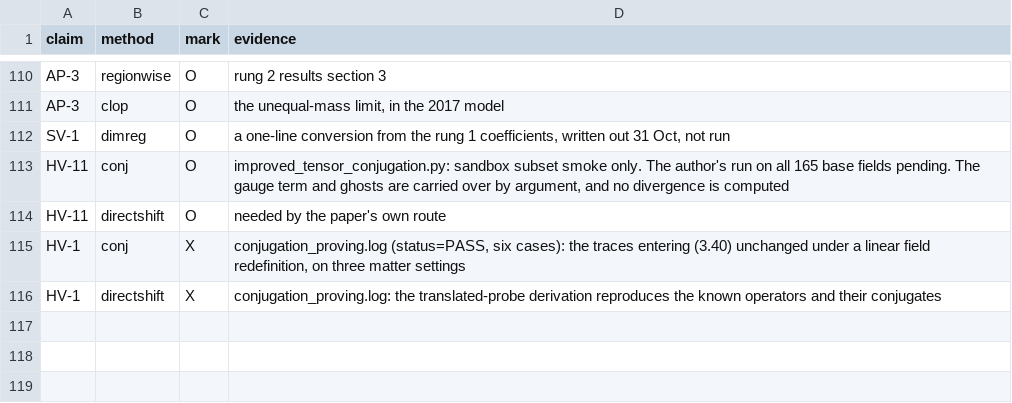
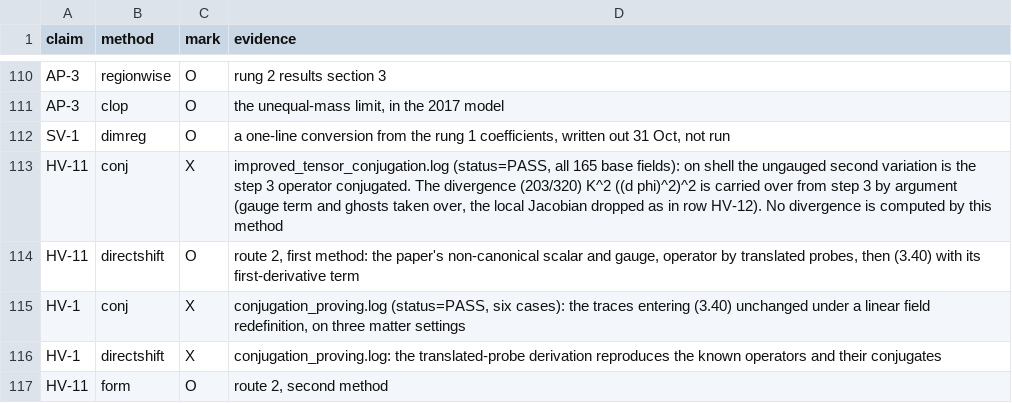
Before and after one commit to foejoseph-lab/hdym-fakeon, a CSV file: notes/claims/cells.csv, drawn as a sheet; only a part is shown, gaps mark what is left out.

```diff
--- a/notes/claims/cells.csv
+++ b/notes/claims/cells.csv
@@ -112,5 +112,6 @@ AP-3|clop|O|the unequal-mass limit, in the 2017 model
 SV-1|dimreg|O|a one-line conversion from the rung 1 coefficients, written out 31 Oct, not run
-HV-11|conj|O|improved_tensor_conjugation.py: sandbox subset smoke only. The author's run on all 165 base fields pending. The gauge term and ghosts are carried over by argument, and no divergence is computed
-HV-11|directshift|O|needed by the paper's own route
+HV-11|conj|X|improved_tensor_conjugation.log (status=PASS, all 165 base fields): on shell the ungauged second variation is the step 3 operator conjugated. The divergence (203/320) K^2 ((d phi)^2)^2 is carried over from step 3 by argument (gauge term and ghosts taken over, the local Jacobian dropped as in row HV-12). No divergence is computed by this method
+HV-11|directshift|O|route 2, first method: the paper's non-canonical scalar and gauge, operator by translated probes, then (3.40) with its first-derivative term
 HV-1|conj|X|conjugation_proving.log (status=PASS, six cases): the traces entering (3.40) unchanged under a linear field redefinition, on three matter settings
 HV-1|directshift|X|conjugation_proving.log: the translated-probe derivation reproduces the known operators and their conjugates
+HV-11|form|O|route 2, second method
```
Also changed, not shown: notes/claims/grid.csv, notes/claims/methods.csv, 3 other files.
